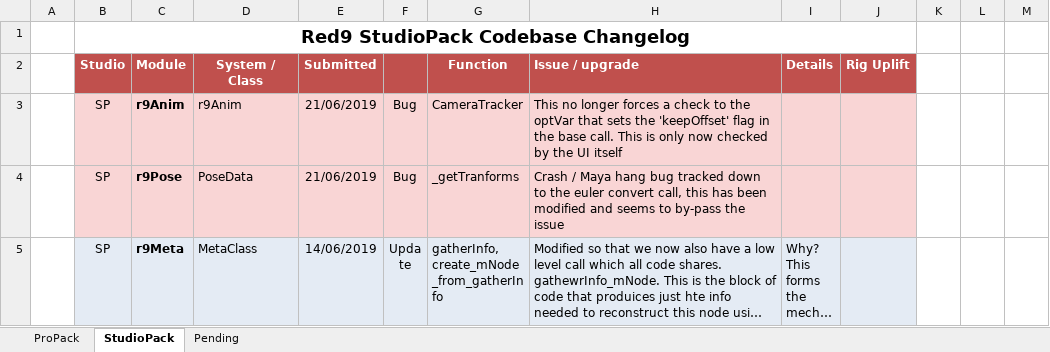
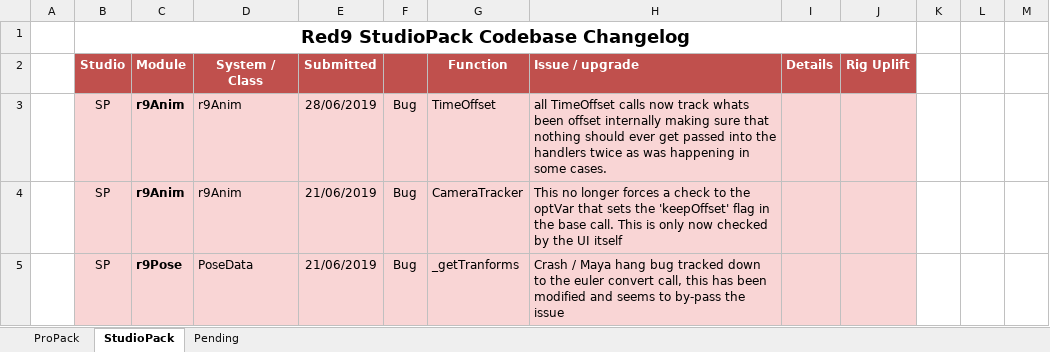
Before and after one commit to markj3d/Red9_StudioPack, an Excel workbook: Codebase_Tracker.xlsx, sheet StudioPack, drawn as a sheet; only a part is shown; the shorter side is filled out with more unchanged rows; long unchanged cells end in …; values as stored, in another font and other column widths than the file's, no borders; the diff names each change by its address in the sheet, - before the commit and + after, or states it on an @@ line.

Commit message:
!U Full sync from current ProPack ttrunk build of the StudioPack libs. LOTS of inner work and support for 4k resolution which still needs testing

```diff
--- a/Codebase_Tracker.xlsx (sheet StudioPack)
+++ b/Codebase_Tracker.xlsx (sheet StudioPack)
+row 3:  | SP | r9Anim | r9Anim | 28/06/2019 | Bug | TimeOffset | all TimeOffset calls now track whats been offset internally making sure that nothing should ever get passed into the handlers twice as was happening in some cases.
```
Also changed, not shown: sheet ProPack, 30 other files.
